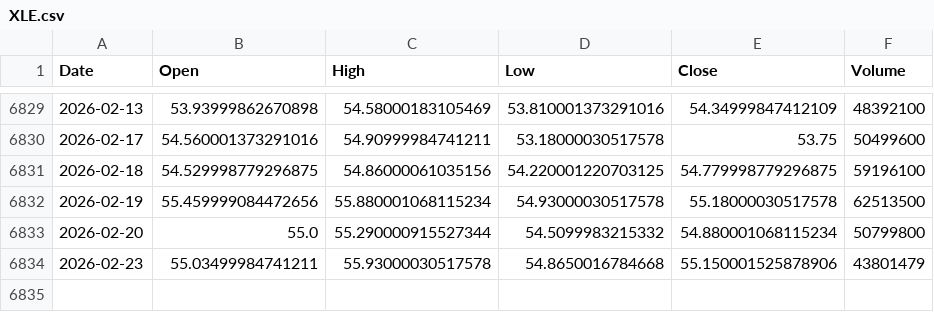
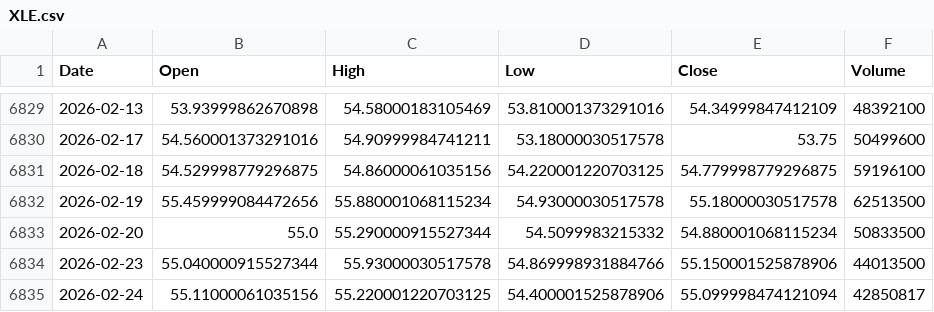
Before and after one commit to kittycapital/etf_fund_flow, a CSV file: data/prices/XLE.csv, drawn as a sheet; only a part is shown, gaps mark what is left out.

```diff
--- a/data/prices/XLE.csv
+++ b/data/prices/XLE.csv
@@ -6832,3 +6832,4 @@ Date,Open,High,Low,Close,Volume
 2026-02-19,55.459999084472656,55.880001068115234,54.93000030517578,55.18000030517578,62513500
-2026-02-20,55.0,55.290000915527344,54.5099983215332,54.880001068115234,50799800
-2026-02-23,55.03499984741211,55.93000030517578,54.8650016784668,55.150001525878906,43801479
+2026-02-20,55.0,55.290000915527344,54.5099983215332,54.880001068115234,50833500
+2026-02-23,55.040000915527344,55.93000030517578,54.869998931884766,55.150001525878906,44013500
+2026-02-24,55.11000061035156,55.220001220703125,54.400001525878906,55.099998474121094,42850817
```
Also changed, not shown: data/prices/EWZ.csv, data/prices/INDA.csv, 35 other files.
